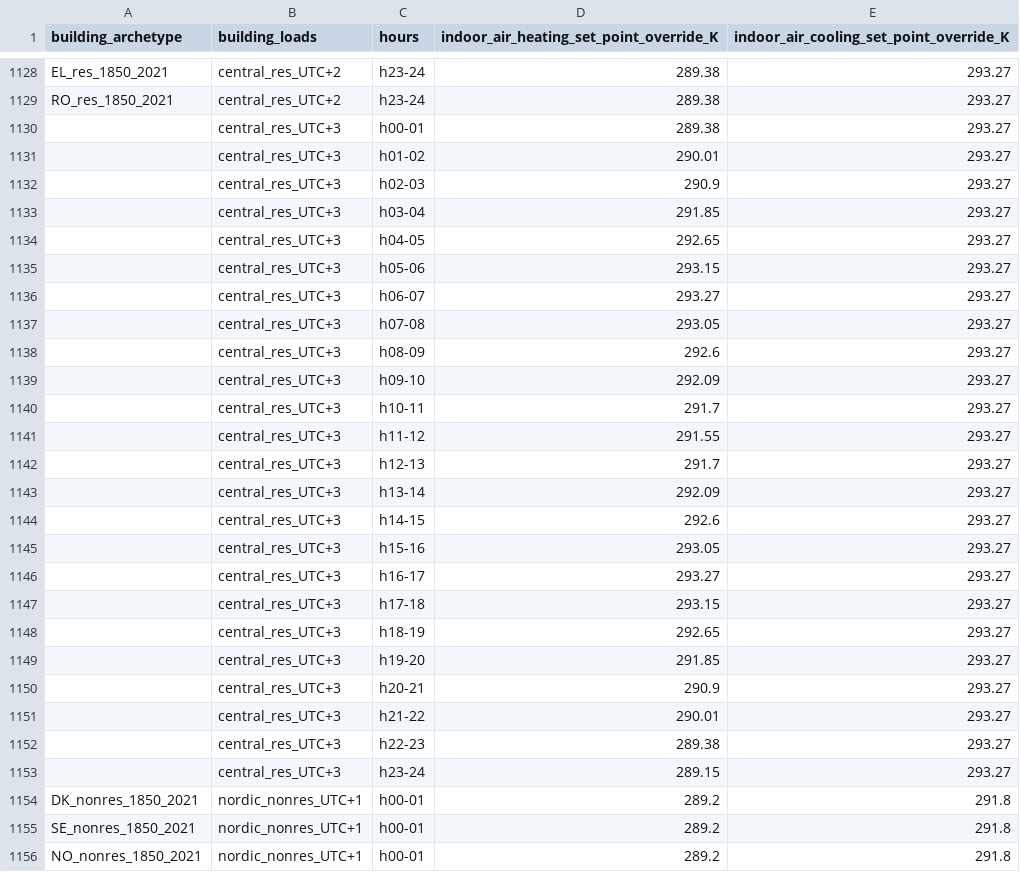
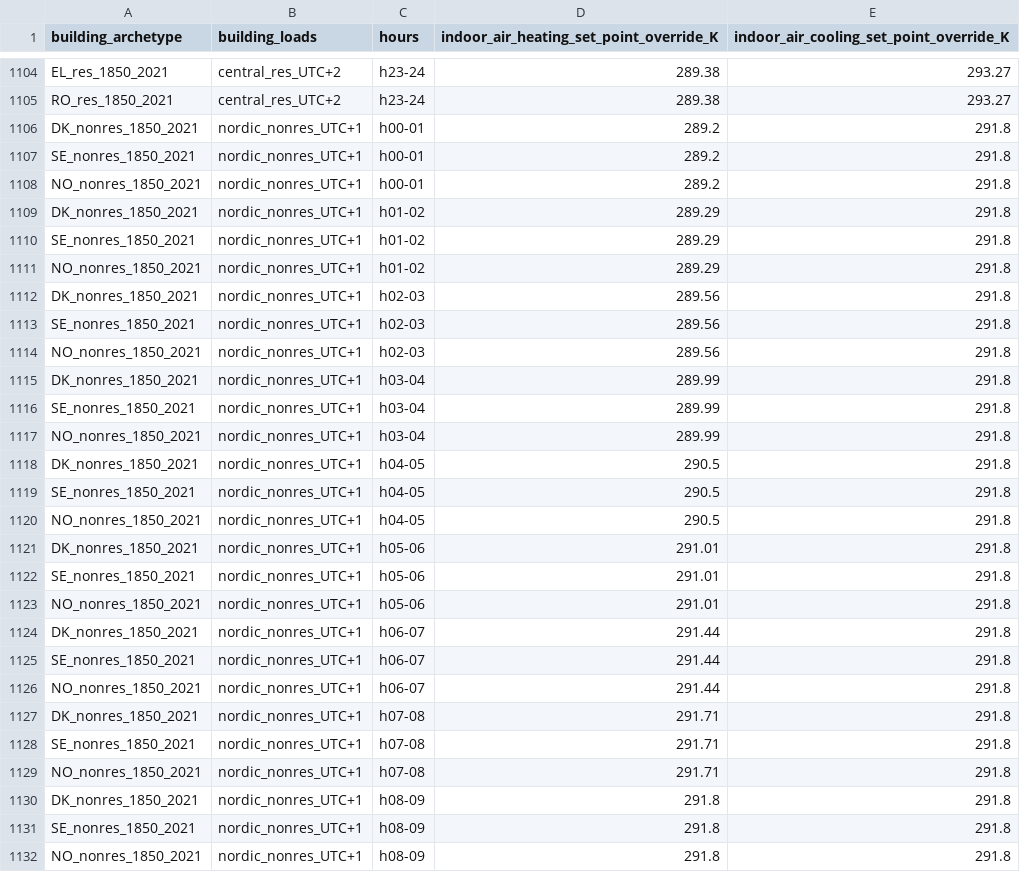
Before and after one commit to spine-tools/AmBIENCe2ABM, a CSV file: definitions/building_archetype__building_loads.csv, drawn as a sheet; only a part is shown, gaps mark what is left out; the shorter side is filled out with more unchanged rows; the diff covers the shown part only.

```diff
--- a/definitions/building_archetype__building_loads.csv
+++ b/definitions/building_archetype__building_loads.csv
@@ -1129,26 +1105,2 @@ EL_res_1850_2021,central_res_UTC+2,h23-24,289.38,293.27
 RO_res_1850_2021,central_res_UTC+2,h23-24,289.38,293.27
-,central_res_UTC+3,h00-01,289.38,293.27
-,central_res_UTC+3,h01-02,290.01,293.27
-,central_res_UTC+3,h02-03,290.9,293.27
-,central_res_UTC+3,h03-04,291.85,293.27
-,central_res_UTC+3,h04-05,292.65,293.27
-,central_res_UTC+3,h05-06,293.15,293.27
-,central_res_UTC+3,h06-07,293.27,293.27
-,central_res_UTC+3,h07-08,293.05,293.27
-,central_res_UTC+3,h08-09,292.6,293.27
-,central_res_UTC+3,h09-10,292.09,293.27
-,central_res_UTC+3,h10-11,291.7,293.27
-,central_res_UTC+3,h11-12,291.55,293.27
-,central_res_UTC+3,h12-13,291.7,293.27
-,central_res_UTC+3,h13-14,292.09,293.27
-,central_res_UTC+3,h14-15,292.6,293.27
-,central_res_UTC+3,h15-16,293.05,293.27
-,central_res_UTC+3,h16-17,293.27,293.27
-,central_res_UTC+3,h17-18,293.15,293.27
-,central_res_UTC+3,h18-19,292.65,293.27
-,central_res_UTC+3,h19-20,291.85,293.27
-,central_res_UTC+3,h20-21,290.9,293.27
-,central_res_UTC+3,h21-22,290.01,293.27
-,central_res_UTC+3,h22-23,289.38,293.27
-,central_res_UTC+3,h23-24,289.15,293.27
 DK_nonres_1850_2021,nordic_nonres_UTC+1,h00-01,289.2,291.8
```
Also changed, not shown: 24 removed rows elsewhere in this file, 4 other files.
